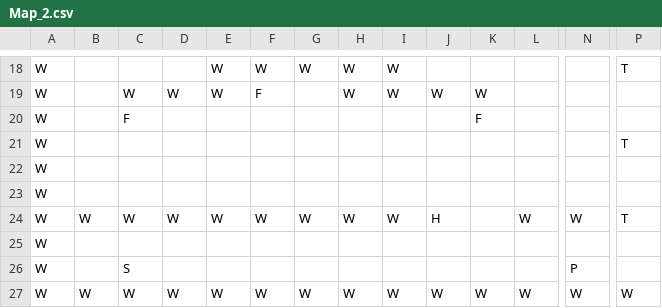
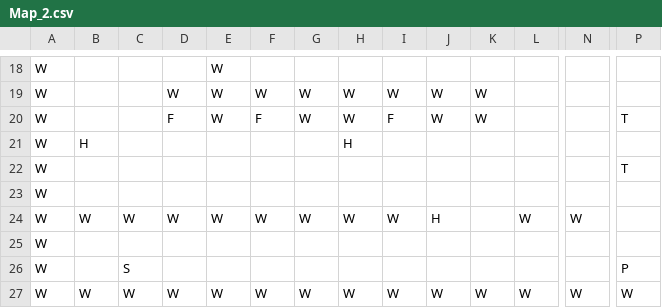
Before and after one commit to TrueFengTingGuo/C-Side-Scrolling-Game, a CSV file: DijkstraDemo/DijkstraDemo/TextureDemo/Map_2.csv, drawn as a sheet; only a part is shown, gaps mark what is left out; the diff covers the shown part only; the diff names each change by its address in the sheet, - before the commit and + after, or states it on an @@ line.

```diff
--- a/DijkstraDemo/DijkstraDemo/TextureDemo/Map_2.csv
+++ b/DijkstraDemo/DijkstraDemo/TextureDemo/Map_2.csv
-F18: W
+F18: (empty)
-G18: W
+G18: (empty)
-H18: W
+H18: (empty)
-I18: W
+I18: (empty)
-P18: T
+P18: (empty)
-C19: W
+C19: (empty)
-F19: F
+F19: W
-G19:G20: (empty)
+G19:G20: W
-C20: F
+C20: (empty)
-D20: (empty)
+D20: F
-E20: (empty)
+E20: W
-F20: (empty)
+F20: F
-H20: (empty)
+H20: W
-I20: (empty)
+I20: F
-J20: (empty)
+J20: W
-K20: F
+K20: W
-P20: (empty)
+P20: T
-B21: (empty)
+B21: H
-H21: (empty)
+H21: H
-P21: T
+P21: (empty)
-P22: (empty)
+P22: T
-P24: T
+P24: (empty)
-N26: P
+N26: (empty)
-P26: (empty)
+P26: P
```
Also changed, not shown: 35 edited cells elsewhere in this file, DijkstraDemo/DijkstraDemo/TextureDemo/Map_1.csv, DijkstraDemo/DijkstraDemo/TextureDemo/Map_3.csv, 13 other files.
